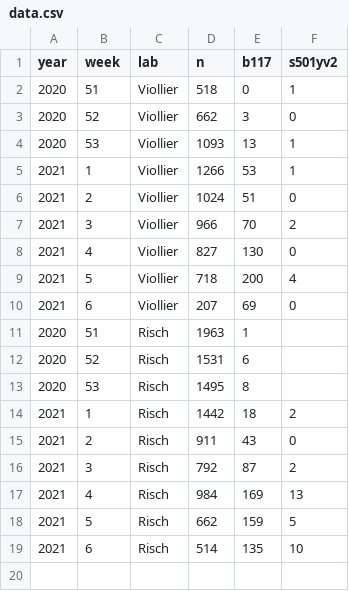
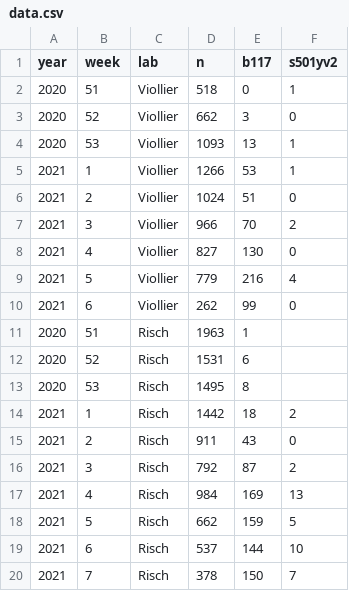
Before and after one commit to covid-19-Re/variantPlot, a CSV file: data/data.csv, drawn as a sheet.

Commit message:
Update data.csv

```diff
--- a/data/data.csv
+++ b/data/data.csv
@@ -8,4 +8,4 @@ year,week,lab,n,b117,s501yv2
 2021,4,Viollier,827,130,0
-2021,5,Viollier,718,200,4
-2021,6,Viollier,207,69,0
+2021,5,Viollier,779,216,4
+2021,6,Viollier,262,99,0
 2020,51,Risch,1963,1,
@@ -18,2 +18,3 @@ year,week,lab,n,b117,s501yv2
 2021,5,Risch,662,159,5
-2021,6,Risch,514,135,10
+2021,6,Risch,537,144,10
+2021,7,Risch,378,150,7
```
